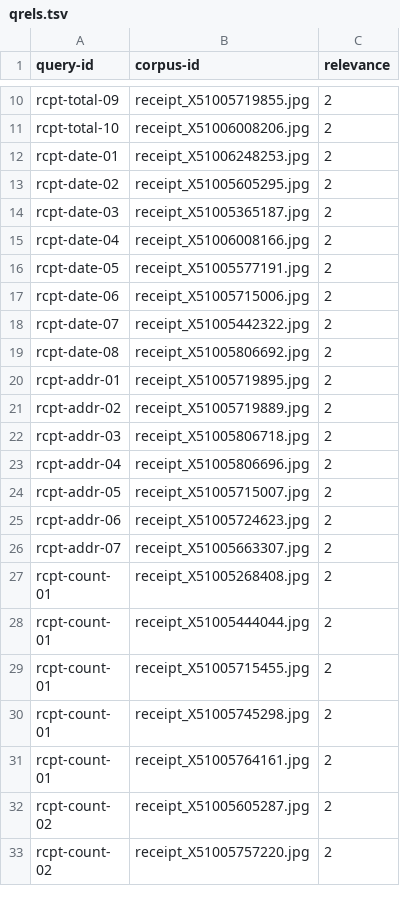
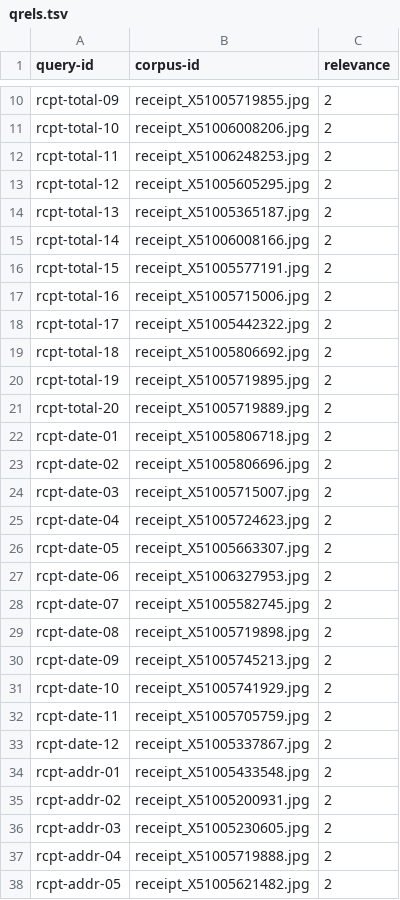
Before and after one commit to mriddyagrawal/Magpie, a TSV file: eval_harness/datasets/receipts/qrels.tsv, drawn as a sheet; only a part is shown, gaps mark what is left out; the shorter side is filled out with more unchanged rows; the diff covers the shown part only.

```diff
--- a/eval_harness/datasets/receipts/qrels.tsv
+++ b/eval_harness/datasets/receipts/qrels.tsv
@@ -11,16 +11,28 @@ rcpt-total-09	receipt_X51005719855.jpg	2
 rcpt-total-10	receipt_X51006008206.jpg	2
-rcpt-date-01	receipt_X51006248253.jpg	2
-rcpt-date-02	receipt_X51005605295.jpg	2
-rcpt-date-03	receipt_X51005365187.jpg	2
-rcpt-date-04	receipt_X51006008166.jpg	2
-rcpt-date-05	receipt_X51005577191.jpg	2
-rcpt-date-06	receipt_X51005715006.jpg	2
-rcpt-date-07	receipt_X51005442322.jpg	2
-rcpt-date-08	receipt_X51005806692.jpg	2
-rcpt-addr-01	receipt_X51005719895.jpg	2
-rcpt-addr-02	receipt_X51005719889.jpg	2
-rcpt-addr-03	receipt_X51005806718.jpg	2
-rcpt-addr-04	receipt_X51005806696.jpg	2
-rcpt-addr-05	receipt_X51005715007.jpg	2
-rcpt-addr-06	receipt_X51005724623.jpg	2
-rcpt-addr-07	receipt_X51005663307.jpg	2
+rcpt-total-11	receipt_X51006248253.jpg	2
+rcpt-total-12	receipt_X51005605295.jpg	2
+rcpt-total-13	receipt_X51005365187.jpg	2
+rcpt-total-14	receipt_X51006008166.jpg	2
+rcpt-total-15	receipt_X51005577191.jpg	2
+rcpt-total-16	receipt_X51005715006.jpg	2
+rcpt-total-17	receipt_X51005442322.jpg	2
+rcpt-total-18	receipt_X51005806692.jpg	2
+rcpt-total-19	receipt_X51005719895.jpg	2
+rcpt-total-20	receipt_X51005719889.jpg	2
+rcpt-date-01	receipt_X51005806718.jpg	2
+rcpt-date-02	receipt_X51005806696.jpg	2
+rcpt-date-03	receipt_X51005715007.jpg	2
+rcpt-date-04	receipt_X51005724623.jpg	2
+rcpt-date-05	receipt_X51005663307.jpg	2
+rcpt-date-06	receipt_X51006327953.jpg	2
+rcpt-date-07	receipt_X51005582745.jpg	2
+rcpt-date-08	receipt_X51005719898.jpg	2
+rcpt-date-09	receipt_X51005745213.jpg	2
+rcpt-date-10	receipt_X51005741929.jpg	2
+rcpt-date-11	receipt_X51005705759.jpg	2
+rcpt-date-12	receipt_X51005337867.jpg	2
+rcpt-addr-01	receipt_X51005433548.jpg	2
+rcpt-addr-02	receipt_X51005200931.jpg	2
+rcpt-addr-03	receipt_X51005230605.jpg	2
+rcpt-addr-04	receipt_X51005719888.jpg	2
+rcpt-addr-05	receipt_X51005621482.jpg	2
```
Also changed, not shown: 5 added rows elsewhere in this file, 12 other files.
